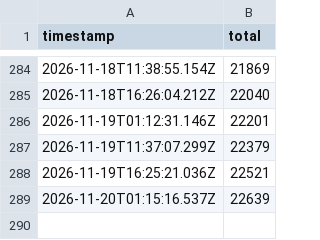
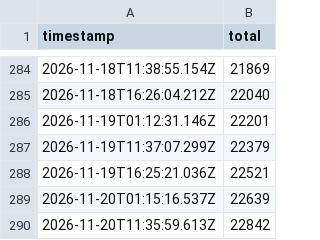
Before and after one commit to Hon-Lu/github-statcards, a CSV file: data/history/overtranslate-downloads.csv, drawn as a sheet; only a part is shown, gaps mark what is left out; the diff names each change by its address in the sheet, - before the commit and + after, or states it on an @@ line.

```diff
--- a/data/history/overtranslate-downloads.csv
+++ b/data/history/overtranslate-downloads.csv
+row 290: 2026-11-20T11:35:59.613Z | 22842
```
Also changed, not shown: 4 other files.
